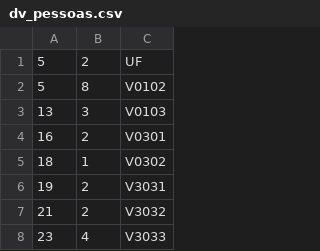
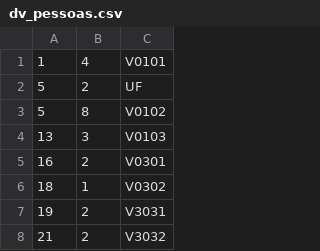
Before and after one commit to flaviopangracio/prova-econometria, a CSV file: utilitarios/dv_pessoas.csv, drawn as a sheet; only a part is shown; the shorter side is filled out with more unchanged rows.

```diff
--- a/utilitarios/dv_pessoas.csv
+++ b/utilitarios/dv_pessoas.csv
@@ -1 +1,2 @@
+1,4,V0101
 5,2,UF
```
Also changed, not shown: 2 other files.
